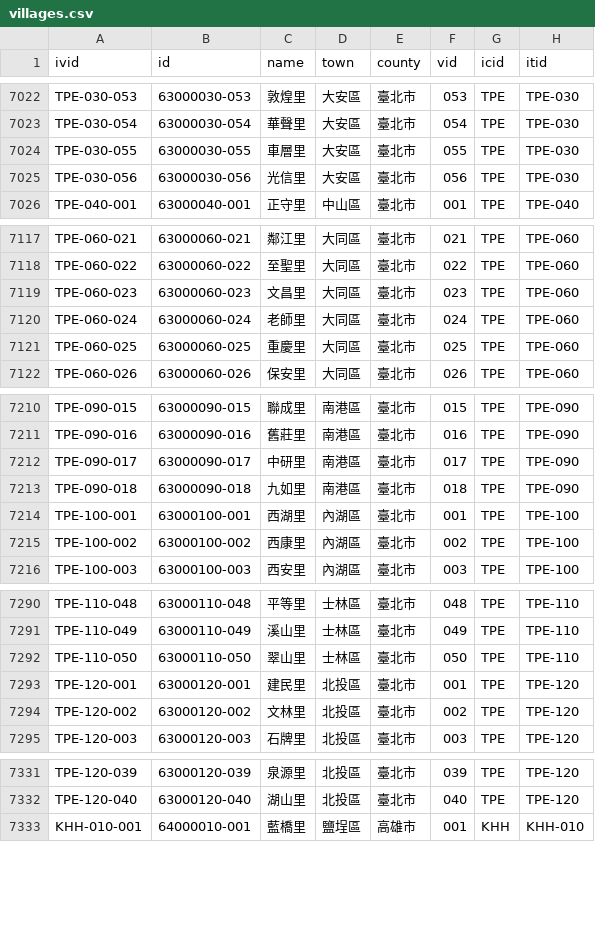
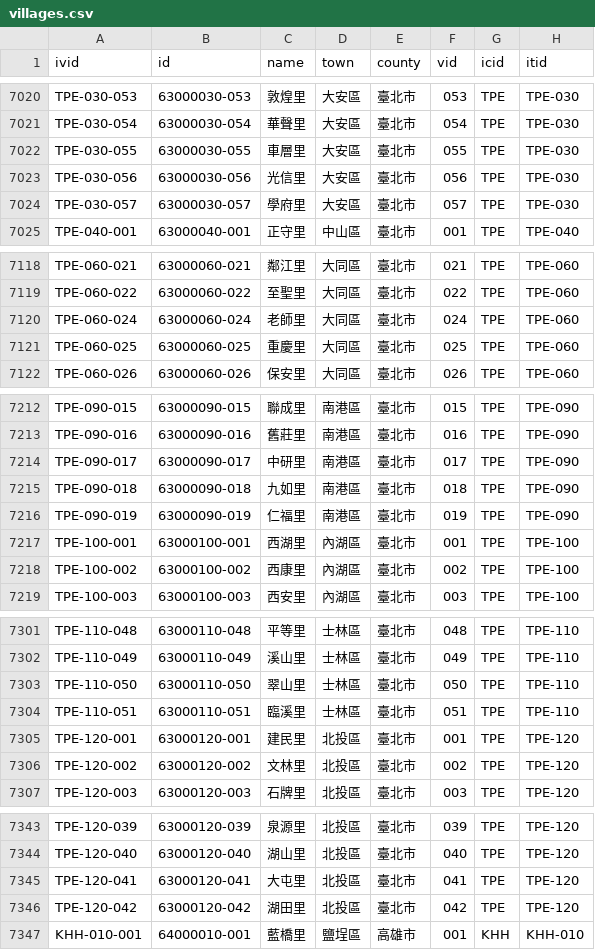
Before and after one commit to g0v/twhgis, a CSV file: villages.csv, drawn as a sheet; only a part is shown, gaps mark what is left out; the diff covers the shown part only.

```diff
--- a/villages.csv
+++ b/villages.csv
@@ -7025,2 +7023,3 @@ TPE-030-055,63000030-055,車層里,大安區,臺北市,055,TPE,TPE-030
 TPE-030-056,63000030-056,光信里,大安區,臺北市,056,TPE,TPE-030
+TPE-030-057,63000030-057,學府里,大安區,臺北市,057,TPE,TPE-030
 TPE-040-001,63000040-001,正守里,中山區,臺北市,001,TPE,TPE-040
@@ -7118,3 +7119,2 @@ TPE-060-021,63000060-021,鄰江里,大同區,臺北市,021,TPE,TPE-060
 TPE-060-022,63000060-022,至聖里,大同區,臺北市,022,TPE,TPE-060
-TPE-060-023,63000060-023,文昌里,大同區,臺北市,023,TPE,TPE-060
 TPE-060-024,63000060-024,老師里,大同區,臺北市,024,TPE,TPE-060
@@ -7213,2 +7215,3 @@ TPE-090-017,63000090-017,中研里,南港區,臺北市,017,TPE,TPE-090
 TPE-090-018,63000090-018,九如里,南港區,臺北市,018,TPE,TPE-090
+TPE-090-019,63000090-019,仁福里,南港區,臺北市,019,TPE,TPE-090
 TPE-100-001,63000100-001,西湖里,內湖區,臺北市,001,TPE,TPE-100
@@ -7292,2 +7303,3 @@ TPE-110-049,63000110-049,溪山里,士林區,臺北市,049,TPE,TPE-110
 TPE-110-050,63000110-050,翠山里,士林區,臺北市,050,TPE,TPE-110
+TPE-110-051,63000110-051,臨溪里,士林區,臺北市,051,TPE,TPE-110
 TPE-120-001,63000120-001,建民里,北投區,臺北市,001,TPE,TPE-120
@@ -7332,2 +7344,4 @@ TPE-120-039,63000120-039,泉源里,北投區,臺北市,039,TPE,TPE-120
 TPE-120-040,63000120-040,湖山里,北投區,臺北市,040,TPE,TPE-120
+TPE-120-041,63000120-041,大屯里,北投區,臺北市,041,TPE,TPE-120
+TPE-120-042,63000120-042,湖田里,北投區,臺北市,042,TPE,TPE-120
 KHH-010-001,64000010-001,藍橋里,鹽埕區,高雄市,001,KHH,KHH-010
```
Also changed, not shown: 12 added rows and 3 removed rows elsewhere in this file.
